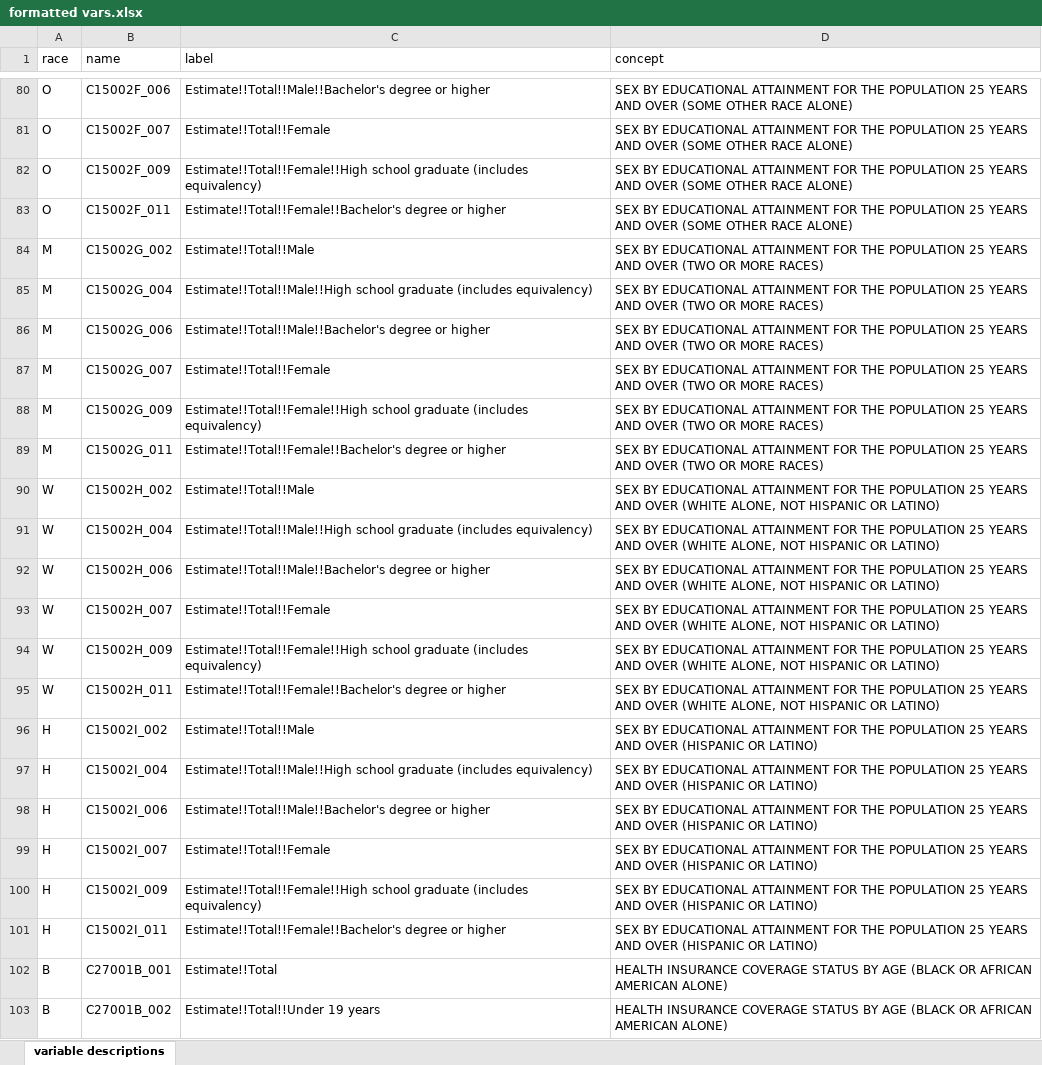
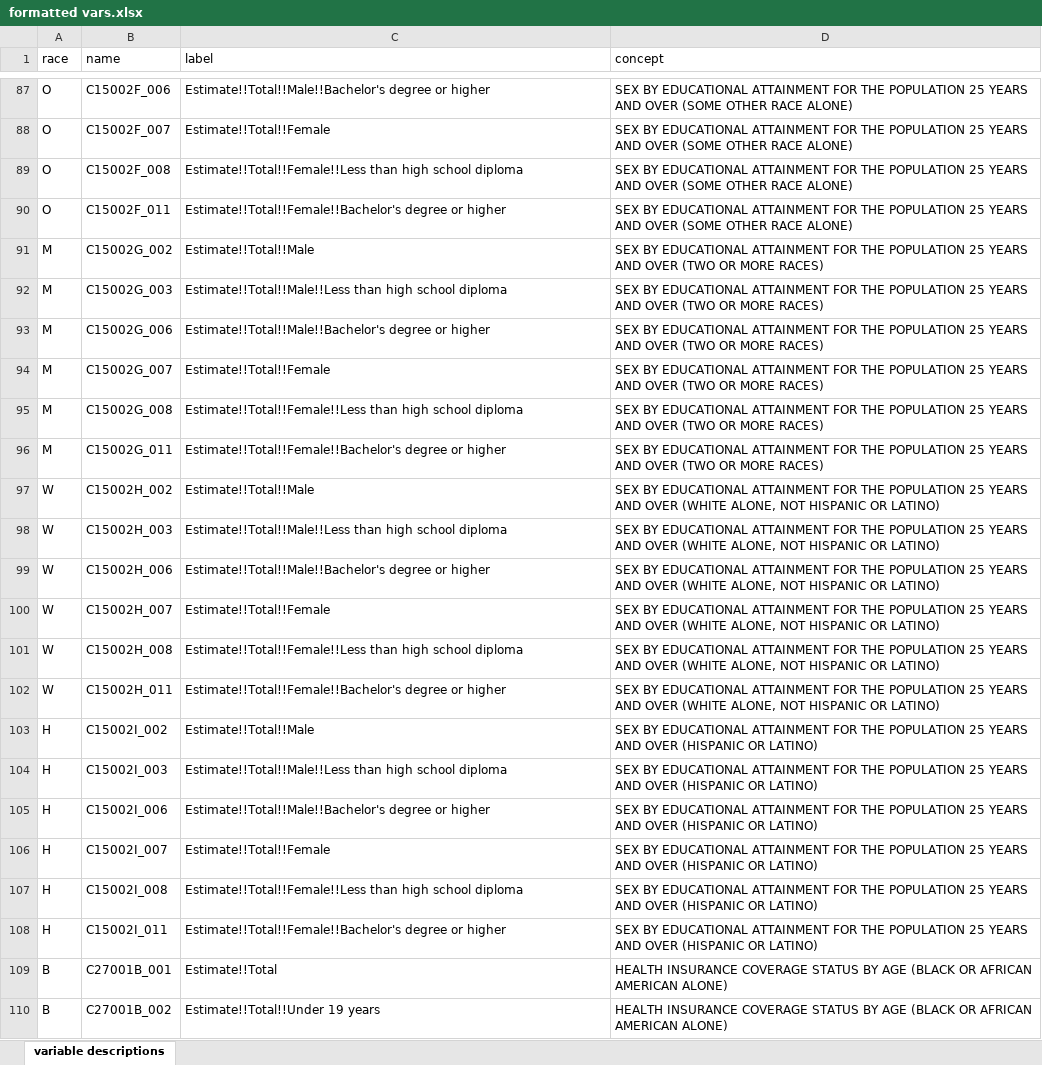
Before and after one commit to 18kimn/tax-yale, an Excel workbook: data/raw/contextual/formatted vars.xlsx, sheet variable descriptions, drawn as a sheet; only a part is shown, gaps mark what is left out; values as stored, in another font and other column widths than the file's, no borders; addresses are those after the commit; the diff covers the shown part only; the diff names each change by its address in the sheet, - before the commit and + after, or states it on an @@ line.

Commit message:
added contextual variables from census

```diff
--- a/data/raw/contextual/formatted vars.xlsx (sheet variable descriptions)
+++ b/data/raw/contextual/formatted vars.xlsx (sheet variable descriptions)
-B89 (name): C15002F_009
+B89 (name): C15002F_008
-C89 (label): Estimate!!Total!!Female!!High school graduate (includes equivalency)
+C89 (label): Estimate!!Total!!Female!!Less than high school diploma
-B92 (name): C15002G_004
+B92 (name): C15002G_003
-C92 (label): Estimate!!Total!!Male!!High school graduate (includes equivalency)
+C92 (label): Estimate!!Total!!Male!!Less than high school diploma
-B95 (name): C15002G_009
+B95 (name): C15002G_008
-C95 (label): Estimate!!Total!!Female!!High school graduate (includes equivalency)
+C95 (label): Estimate!!Total!!Female!!Less than high school diploma
-B98 (name): C15002H_004
+B98 (name): C15002H_003
-C98 (label): Estimate!!Total!!Male!!High school graduate (includes equivalency)
+C98 (label): Estimate!!Total!!Male!!Less than high school diploma
-B101 (name): C15002H_009
+B101 (name): C15002H_008
-C101 (label): Estimate!!Total!!Female!!High school graduate (includes equivalency)
+C101 (label): Estimate!!Total!!Female!!Less than high school diploma
-B104 (name): C15002I_004
+B104 (name): C15002I_003
-C104 (label): Estimate!!Total!!Male!!High school graduate (includes equivalency)
+C104 (label): Estimate!!Total!!Male!!Less than high school diploma
-B107 (name): C15002I_009
+B107 (name): C15002I_008
-C107 (label): Estimate!!Total!!Female!!High school graduate (includes equivalency)
+C107 (label): Estimate!!Total!!Female!!Less than high school diploma
```
Also changed, not shown: 16 added rows, 9 removed rows and 18 edited cells elsewhere in this sheet, 3 other files.
